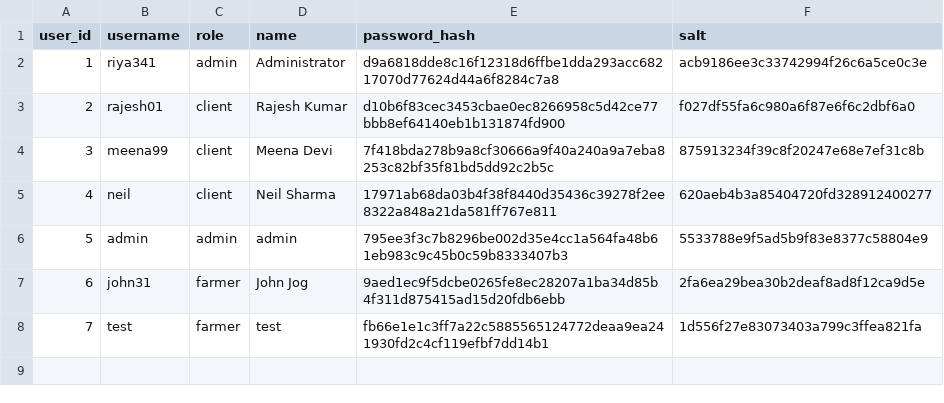
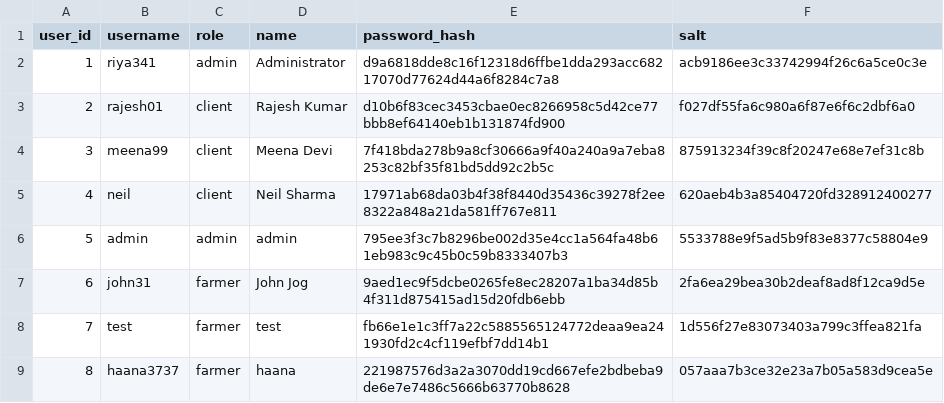
Before and after one commit to ayushisharma678/crop_portal_starter, a CSV file: data/users.csv, drawn as a sheet.

Commit message:
registered a new user to check

```diff
--- a/data/users.csv
+++ b/data/users.csv
@@ -8 +8,2 @@ user_id,username,role,name,password_hash,salt
 7,test,farmer,test,fb66e1e1c3ff7a22c5885565124772deaa9ea241930fd2c4cf119efbf7dd14b1,1d556f27e83073403a799c3ffea821fa
+8,haana3737,farmer,haana,221987576d3a2a3070dd19cd667efe2bdbeba9de6e7e7486c5666b63770b8628,057aaa7b3ce32e23a7b05a583d9cea5e
```
Also changed, not shown: data/farmers.csv.
